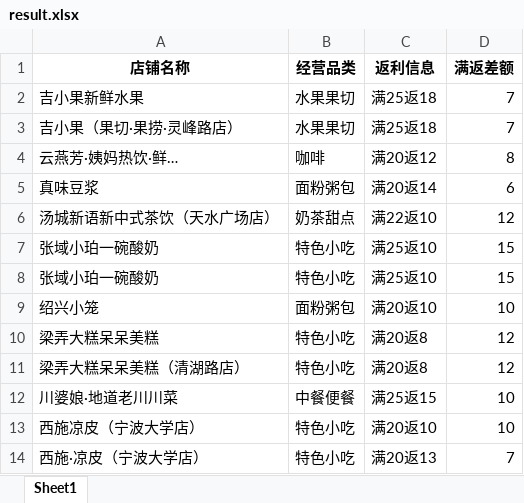
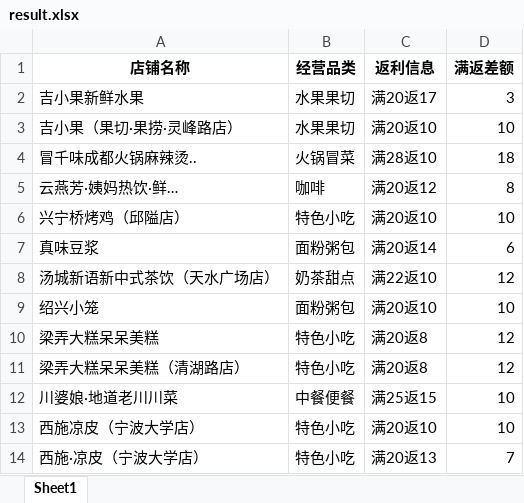
Before and after one commit to SakuraCodes/WeChat_Robot, an Excel workbook: data/result.xlsx, sheet Sheet1, drawn as a sheet; only a part is shown; values as stored, in another font and other column widths than the file's, no borders; removed rows and columns are numbered as before the commit, all else as after; the diff covers the shown part only; the diff names each change by its address in the sheet, - before the commit and + after, or states it on an @@ line.

```diff
--- a/data/result.xlsx (sheet Sheet1)
+++ b/data/result.xlsx (sheet Sheet1)
-C2 (返利信息): 满25返18
+C2 (返利信息): 满20返17
-D2 (满返差额): 7
+D2 (满返差额): 3
-C3 (返利信息): 满25返18
+C3 (返利信息): 满20返10
-D3 (满返差额): 7
+D3 (满返差额): 10
+row 4: 冒千味成都火锅麻辣烫.. | ⽕锅冒菜 | 满28返10 | 18
+row 6: 兴宁桥烤鸡（邱隘店） | 特色小吃 | 满20返10 | 10
-row 7: 张域小珀一碗酸奶 | 特色小吃 | 满25返10 | 15
-row 8: 张域小珀一碗酸奶 | 特色小吃 | 满25返10 | 15
```
Also changed, not shown: 9 added rows, 8 removed rows and 5 edited cells elsewhere in this sheet, data/门店发布统计.xlsx.
